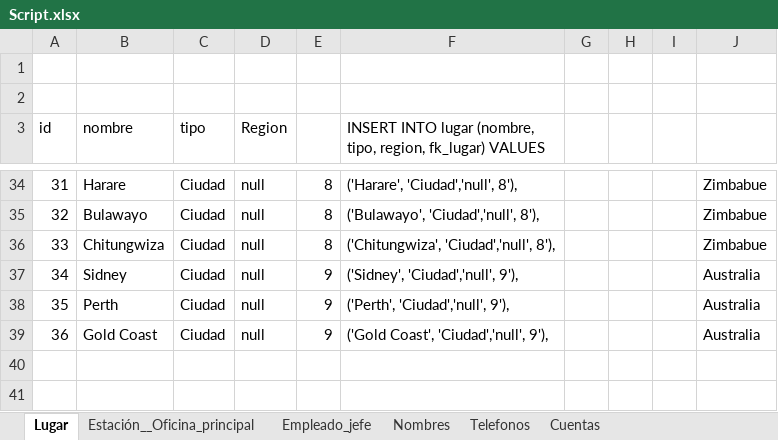
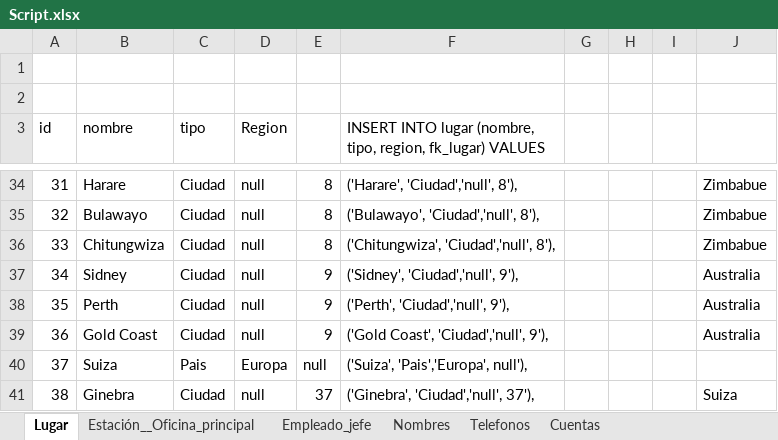
Before and after one commit to abadillo/bases-dos, an Excel workbook: scripts/Script.xlsx, sheet Lugar, drawn as a sheet; only a part is shown, gaps mark what is left out; values as stored, in another font and other column widths than the file's, no borders; the diff names each change by its address in the sheet, - before the commit and + after, or states it on an @@ line.

```diff
--- a/scripts/Script.xlsx (sheet Lugar)
+++ b/scripts/Script.xlsx (sheet Lugar)
+row 40: 37 | Suiza | Pais | Europa | null | ('Suiza', 'Pais','Europa', null'),
+row 41: 38 | Ginebra | Ciudad | null | 37 | ('Ginebra', 'Ciudad','null', 37'), |  |  |  | Suiza
```
Also changed, not shown: sheet Cuentas, sheet Estación__Oficina_principal, sheet Empleado_jefe.
